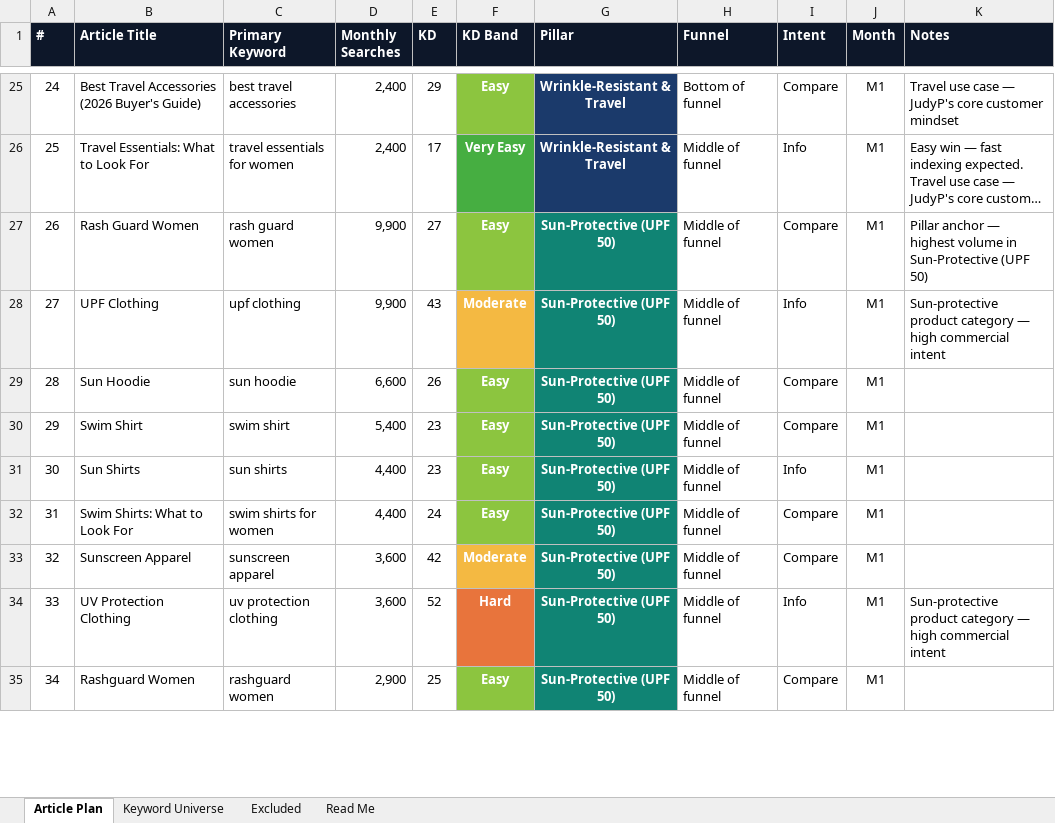
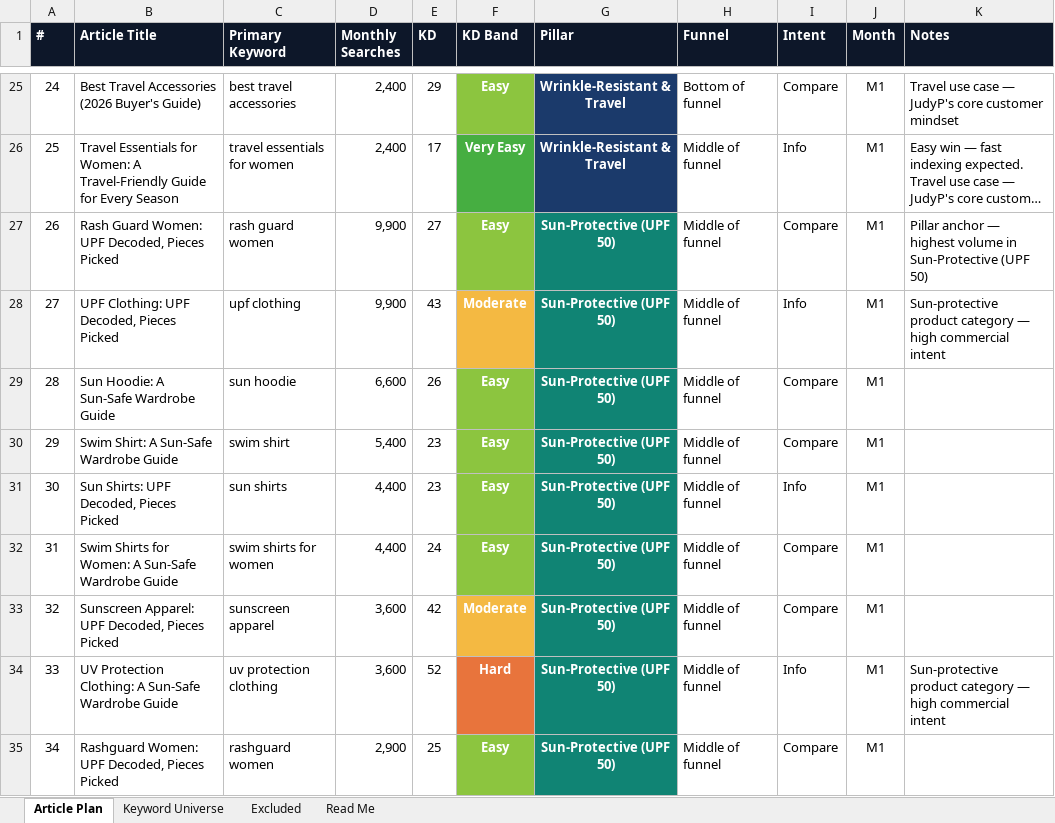
Before and after one commit to jonestj-boop/decks, an Excel workbook: decks/judyp-apparel/keyword-research.xlsx, sheet Article Plan, drawn as a sheet; only a part is shown, gaps mark what is left out; long unchanged cells end in …; values as stored, in another font and other column widths than the file's, no borders; the diff covers the shown part only; the diff names each change by its address in the sheet, - before the commit and + after, or states it on an @@ line.

```diff
--- a/decks/judyp-apparel/keyword-research.xlsx (sheet Article Plan)
+++ b/decks/judyp-apparel/keyword-research.xlsx (sheet Article Plan)
-B26 (Article Title): Travel Essentials: What to Look For
+B26 (Article Title): Travel Essentials for Women: A Travel-Friendly Guide for Every Season
-B27 (Article Title): Rash Guard Women
+B27 (Article Title): Rash Guard Women: UPF Decoded, Pieces Picked
-B28 (Article Title): UPF Clothing
+B28 (Article Title): UPF Clothing: UPF Decoded, Pieces Picked
-B29 (Article Title): Sun Hoodie
+B29 (Article Title): Sun Hoodie: A Sun-Safe Wardrobe Guide
-B30 (Article Title): Swim Shirt
+B30 (Article Title): Swim Shirt: A Sun-Safe Wardrobe Guide
-B31 (Article Title): Sun Shirts
+B31 (Article Title): Sun Shirts: UPF Decoded, Pieces Picked
-B32 (Article Title): Swim Shirts: What to Look For
+B32 (Article Title): Swim Shirts for Women: A Sun-Safe Wardrobe Guide
-B33 (Article Title): Sunscreen Apparel
+B33 (Article Title): Sunscreen Apparel: UPF Decoded, Pieces Picked
-B34 (Article Title): UV Protection Clothing
+B34 (Article Title): UV Protection Clothing: A Sun-Safe Wardrobe Guide
-B35 (Article Title): Rashguard Women
+B35 (Article Title): Rashguard Women: UPF Decoded, Pieces Picked
```
Also changed, not shown: 149 edited cells and cell formats elsewhere in this sheet, sheet Keyword Universe, 1 other file.
